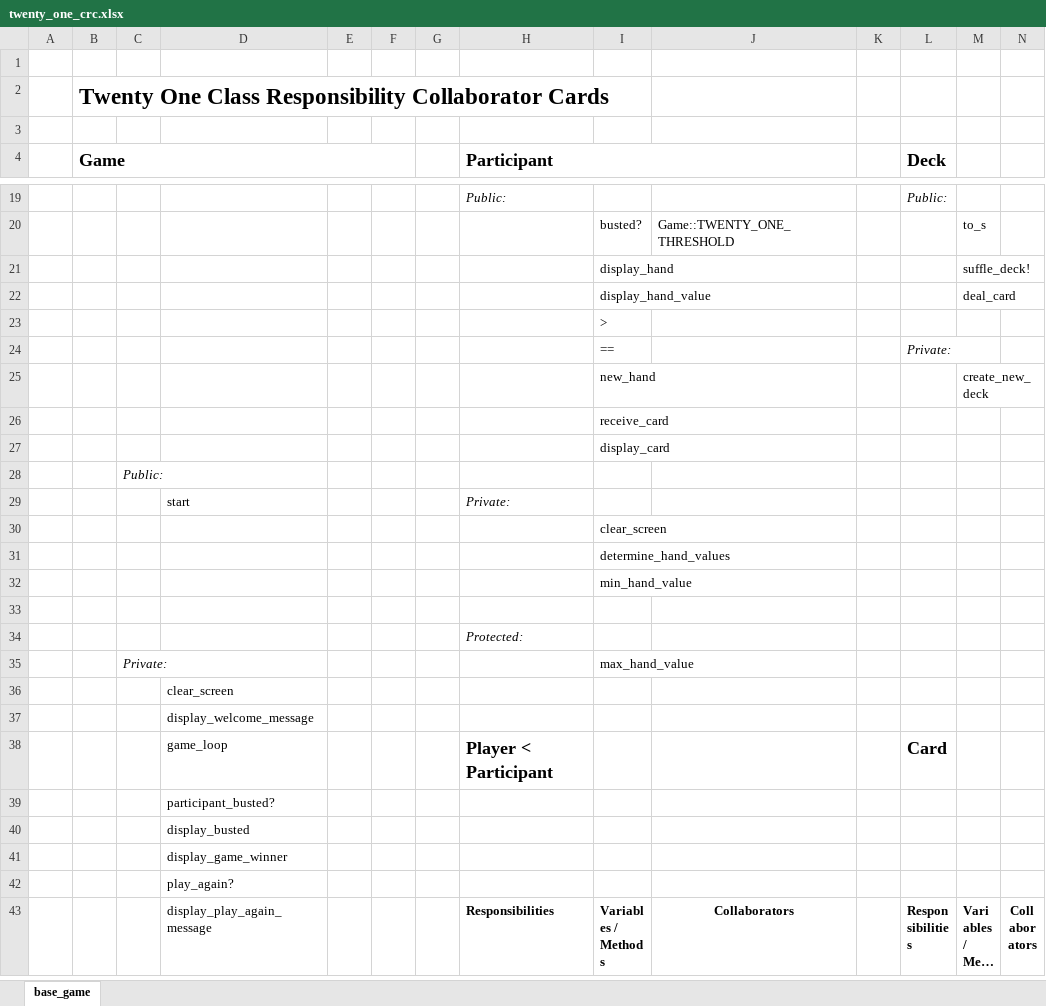
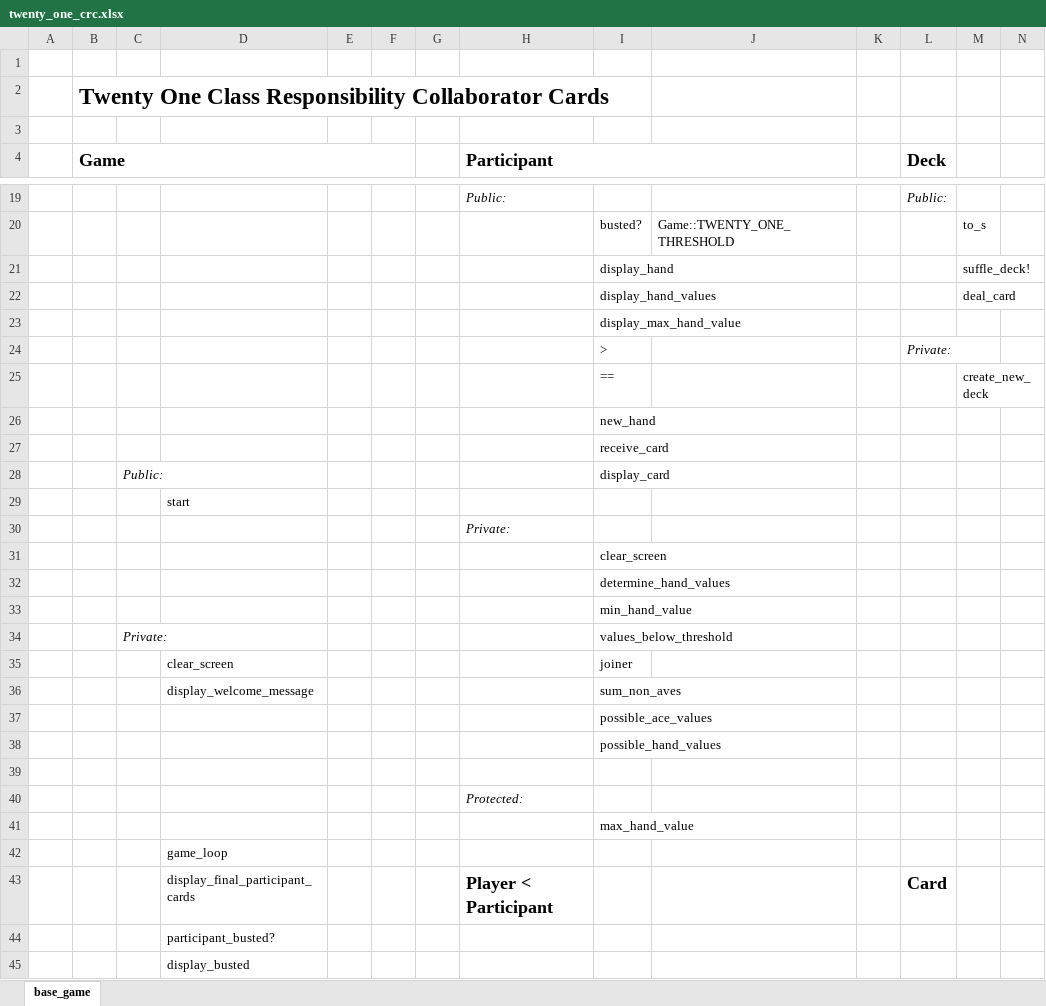
Before and after one commit to james-wallace-nz/ls_rb120, an Excel workbook: lesson_5/oo_twenty_one/twenty_one_crc.xlsx, sheet base_game, drawn as a sheet; only a part is shown, gaps mark what is left out; the shorter side is filled out with more unchanged rows; long unchanged cells end in …; values as stored, in another font and other column widths than the file's, no borders; charts and pictures not drawn; removed rows and columns are numbered as before the commit, all else as after; the diff covers the shown part only; the diff names each change by its address in the sheet, - before the commit and + after, or states it on an @@ line.

Commit message:
OO Twenty One - account for ace value permutations

```diff
--- a/lesson_5/oo_twenty_one/twenty_one_crc.xlsx (sheet base_game)
+++ b/lesson_5/oo_twenty_one/twenty_one_crc.xlsx (sheet base_game)
-I22: display_hand_value
+I22: display_hand_values
-I23: >
+I23: display_max_hand_value
-I24: ==
+I24: >
-I25: new_hand
+I25: ==
+row 26:  |  |  |  |  |  |  |  | new_hand
-C28: (empty)
+C28: Public:
-row 28:  |  | Public:
-H29 (Participant): Private:
+H29 (Participant): (empty)
+row 30:  |  |  |  |  |  |  | Private:
+row 34:  |  | Private: |  |  |  |  |  | values_below_threshold
+row 35:  |  |  | clear_screen |  |  |  |  | joiner
+row 36:  |  |  | display_welcome_message |  |  |  |  | sum_non_aves
+row 37:  |  |  |  |  |  |  |  | possible_ace_values
+row 38:  |  |  |  |  |  |  |  | possible_hand_values
-C41: Private:
+C41: (empty)
-D42: clear_screen
+D42: game_loop
-row 37:  |  |  | display_welcome_message
-D43: game_loop
+D43: display_final_participant_cards
```
Also changed, not shown: 4 edited cells elsewhere in this sheet, charts or pictures, 1 other file.
